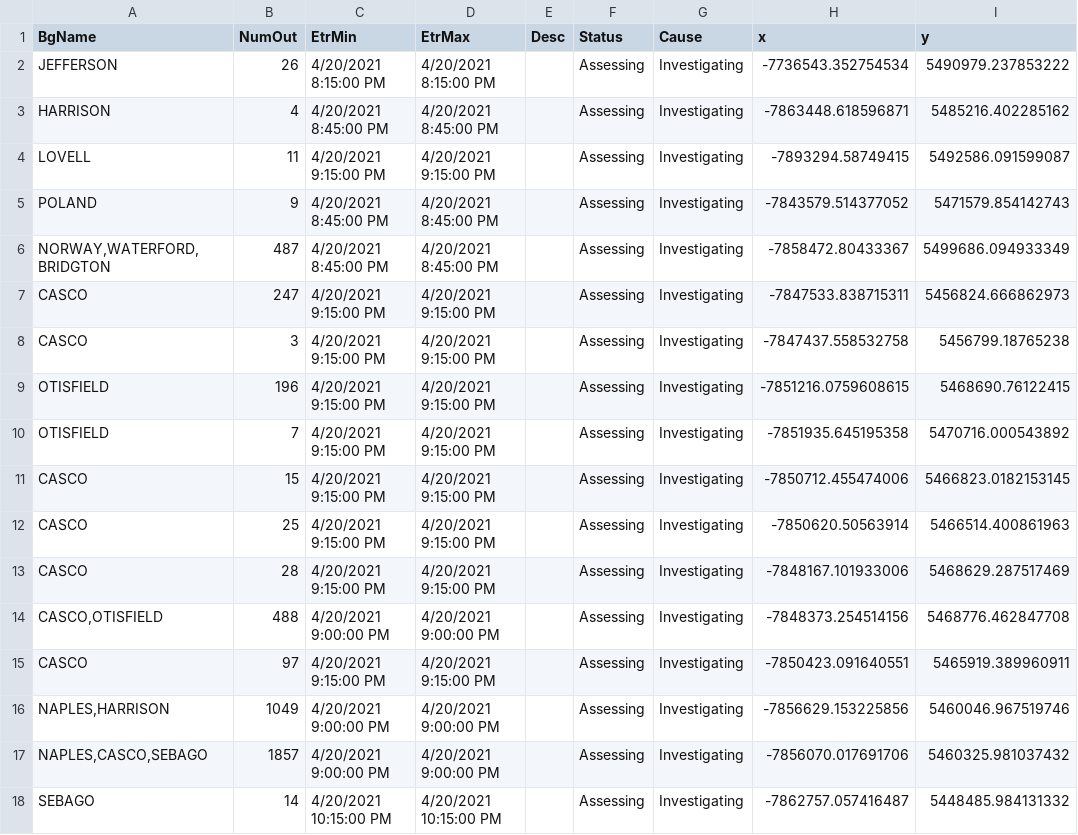
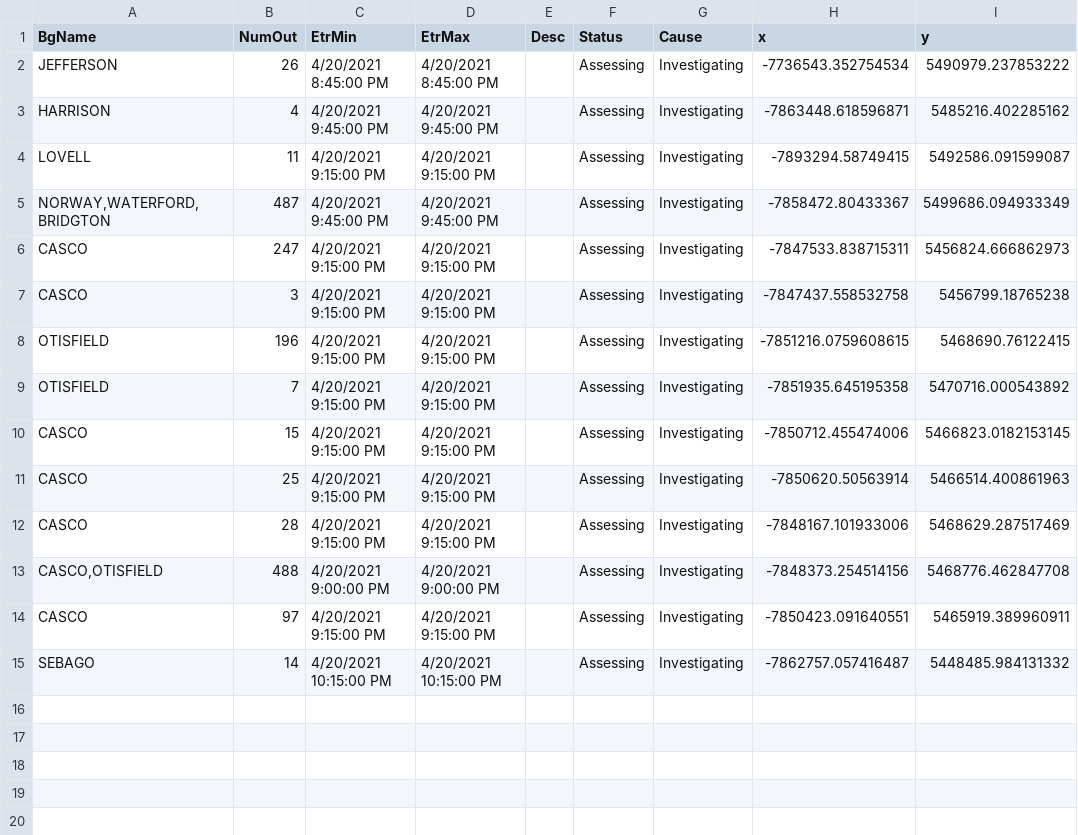
Before and after one commit to abkfenris/cmp-outages, a CSV file: cmp_outages.csv, drawn as a sheet.

```diff
--- a/cmp_outages.csv
+++ b/cmp_outages.csv
@@ -1,7 +1,6 @@
 BgName,NumOut,EtrMin,EtrMax,Desc,Status,Cause,x,y
-JEFFERSON,26,4/20/2021 8:15:00 PM,4/20/2021 8:15:00 PM,,Assessing,Investigating,-7736543.352754534,5490979.237853222
-HARRISON,4,4/20/2021 8:45:00 PM,4/20/2021 8:45:00 PM,,Assessing,Investigating,-7863448.618596871,5485216.402285162
+JEFFERSON,26,4/20/2021 8:45:00 PM,4/20/2021 8:45:00 PM,,Assessing,Investigating,-7736543.352754534,5490979.237853222
+HARRISON,4,4/20/2021 9:45:00 PM,4/20/2021 9:45:00 PM,,Assessing,Investigating,-7863448.618596871,5485216.402285162
 LOVELL,11,4/20/2021 9:15:00 PM,4/20/2021 9:15:00 PM,,Assessing,Investigating,-7893294.58749415,5492586.091599087
-POLAND,9,4/20/2021 8:45:00 PM,4/20/2021 8:45:00 PM,,Assessing,Investigating,-7843579.514377052,5471579.854142743
-"NORWAY,WATERFORD,BRIDGTON",487,4/20/2021 8:45:00 PM,4/20/2021 8:45:00 PM,,Assessing,Investigating,-7858472.80433367,5499686.094933349
+"NORWAY,WATERFORD,BRIDGTON",487,4/20/2021 9:45:00 PM,4/20/2021 9:45:00 PM,,Assessing,Investigating,-7858472.80433367,5499686.094933349
 CASCO,247,4/20/2021 9:15:00 PM,4/20/2021 9:15:00 PM,,Assessing,Investigating,-7847533.838715311,5456824.666862973
@@ -15,4 +14,2 @@ CASCO,28,4/20/2021 9:15:00 PM,4/20/2021 9:15:00 PM,,Assessing,Investigating,-784
 CASCO,97,4/20/2021 9:15:00 PM,4/20/2021 9:15:00 PM,,Assessing,Investigating,-7850423.091640551,5465919.389960911
-"NAPLES,HARRISON",1049,4/20/2021 9:00:00 PM,4/20/2021 9:00:00 PM,,Assessing,Investigating,-7856629.153225856,5460046.967519746
-"NAPLES,CASCO,SEBAGO",1857,4/20/2021 9:00:00 PM,4/20/2021 9:00:00 PM,,Assessing,Investigating,-7856070.017691706,5460325.981037432
 SEBAGO,14,4/20/2021 10:15:00 PM,4/20/2021 10:15:00 PM,,Assessing,Investigating,-7862757.057416487,5448485.984131332
```
